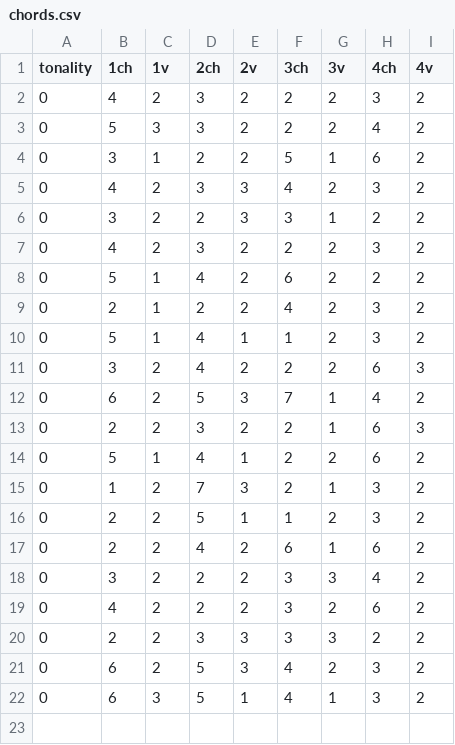
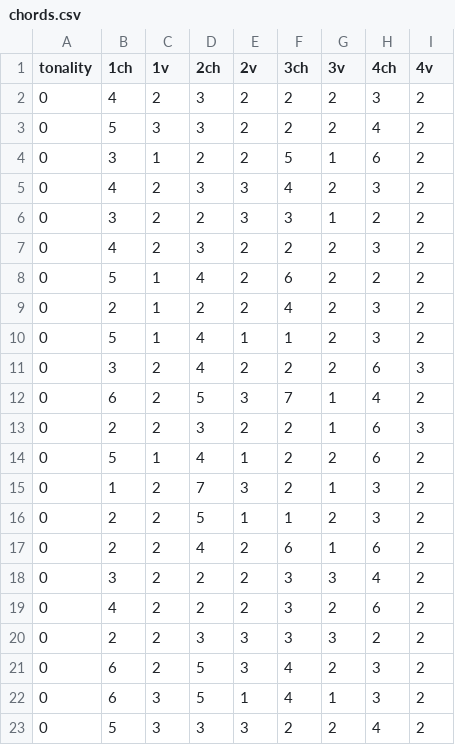
Before and after one commit to houbass/newchordlearning, a CSV file: chords.csv, drawn as a sheet.

Commit message:
Update chords.csv

```diff
--- a/chords.csv
+++ b/chords.csv
@@ -22 +22,2 @@ tonality,1ch,1v,2ch,2v,3ch,3v,4ch,4v
 0,6,3,5,1,4,1,3,2
+0,5,3,3,3,2,2,4,2
```
